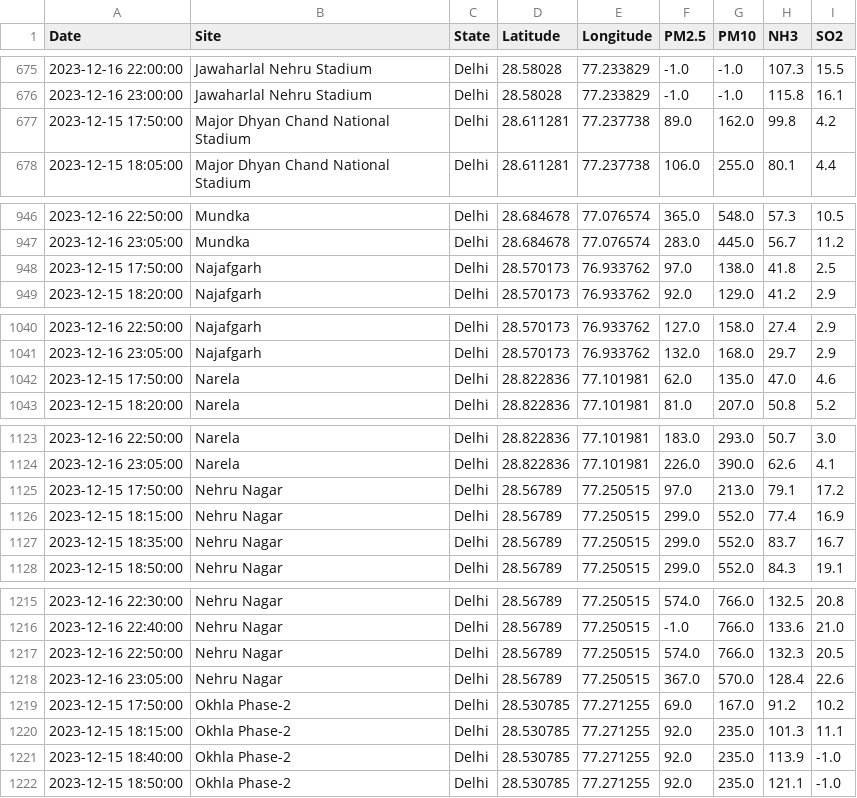
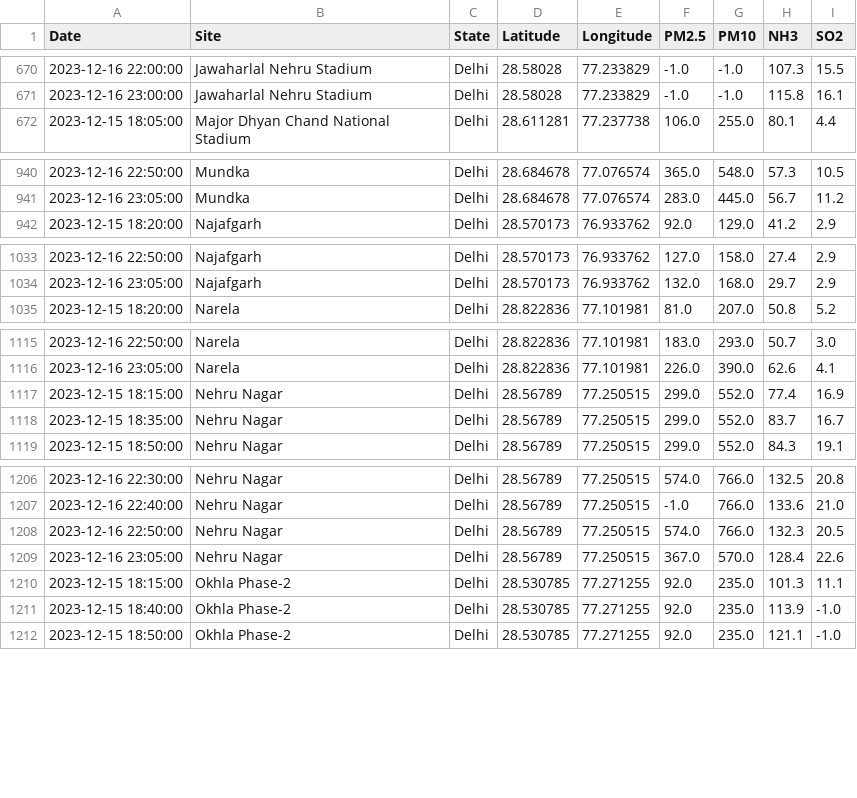
Before and after one commit to waitasecant/Air-Pollution-Dashboard, a CSV file: myApp/data/realTimeDelhi.csv, drawn as a sheet; only a part is shown, gaps mark what is left out; the diff covers the shown part only; the diff names each change by its address in the sheet, - before the commit and + after, or states it on an @@ line.

```diff
--- a/myApp/data/realTimeDelhi.csv
+++ b/myApp/data/realTimeDelhi.csv
-row 677: 2023-12-15 17:50:00 | Major Dhyan Chand National Stadium | Delhi | 28.611281 | 77.237738 | 89.0 | 162.0 | 99.8 | 4.2
-row 948: 2023-12-15 17:50:00 | Najafgarh | Delhi | 28.570173 | 76.933762 | 97.0 | 138.0 | 41.8 | 2.5
-row 1042: 2023-12-15 17:50:00 | Narela | Delhi | 28.822836 | 77.101981 | 62.0 | 135.0 | 47.0 | 4.6
-row 1125: 2023-12-15 17:50:00 | Nehru Nagar | Delhi | 28.56789 | 77.250515 | 97.0 | 213.0 | 79.1 | 17.2
-row 1219: 2023-12-15 17:50:00 | Okhla Phase-2 | Delhi | 28.530785 | 77.271255 | 69.0 | 167.0 | 91.2 | 10.2
```
Also changed, not shown: 12 removed rows elsewhere in this file.
